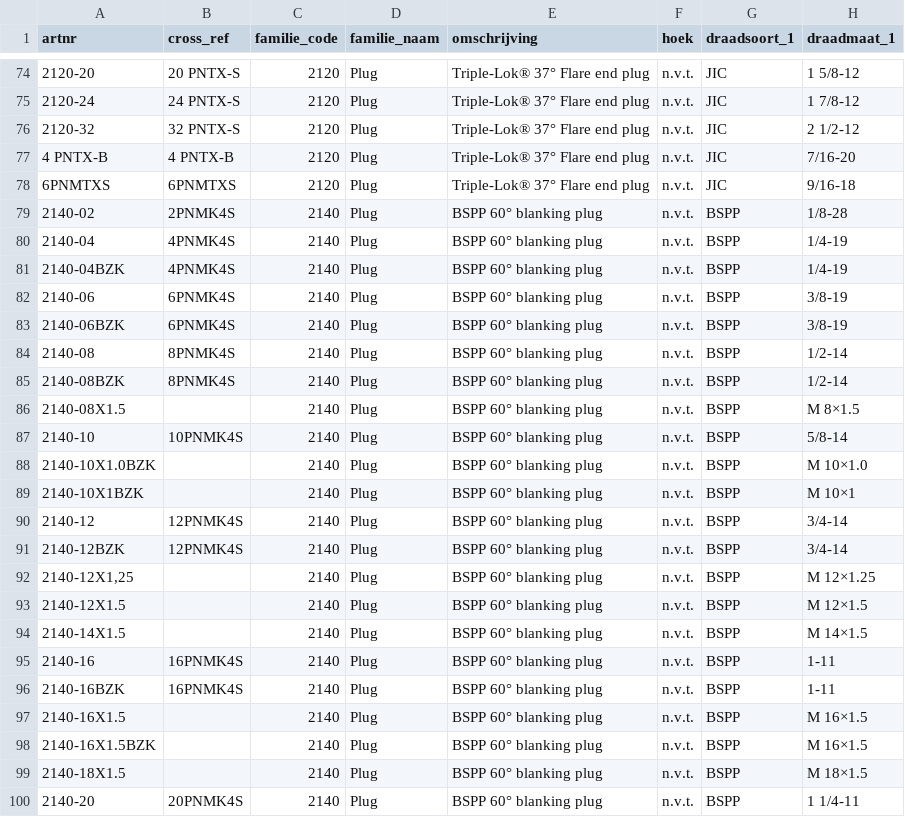
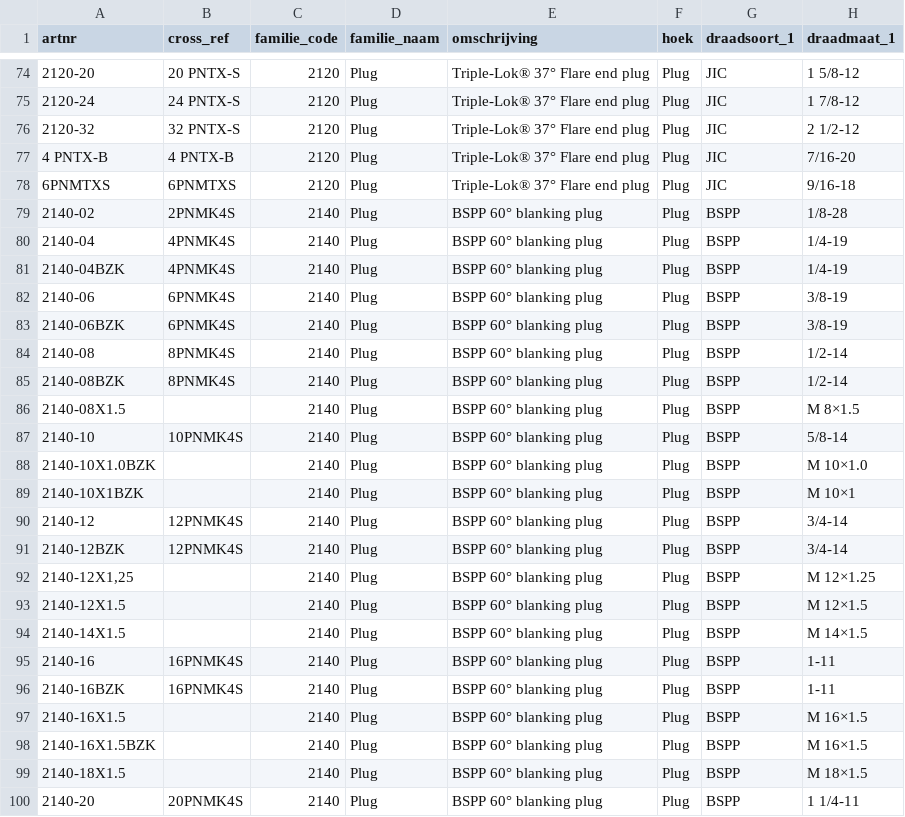
Before and after one commit to MadPatrick/Geeve_selectors, a CSV file: adapters/data/artikelnummers_adapters.csv, drawn as a sheet; only a part is shown, gaps mark what is left out; the diff covers the shown part only; the diff names each change by its address in the sheet, - before the commit and + after, or states it on an @@ line.

```diff
--- a/adapters/data/artikelnummers_adapters.csv
+++ b/adapters/data/artikelnummers_adapters.csv
-F74:F100 (hoek): n.v.t.
+F74:F100 (hoek): Plug
```
Also changed, not shown: 167 edited cells elsewhere in this file, 1 other file.
